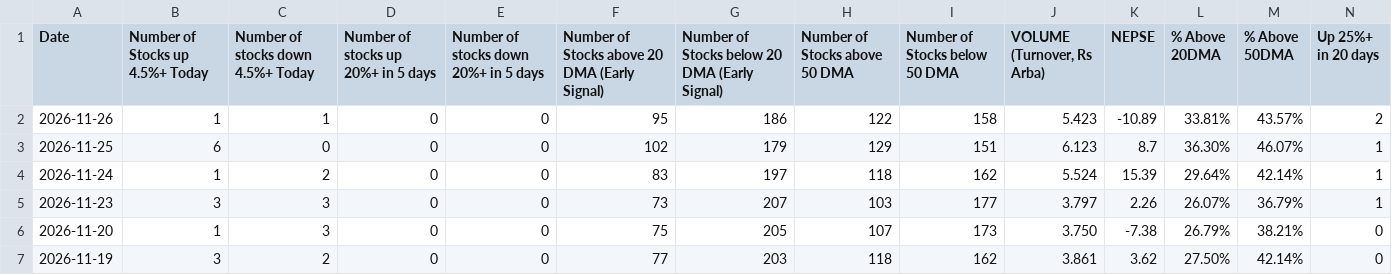
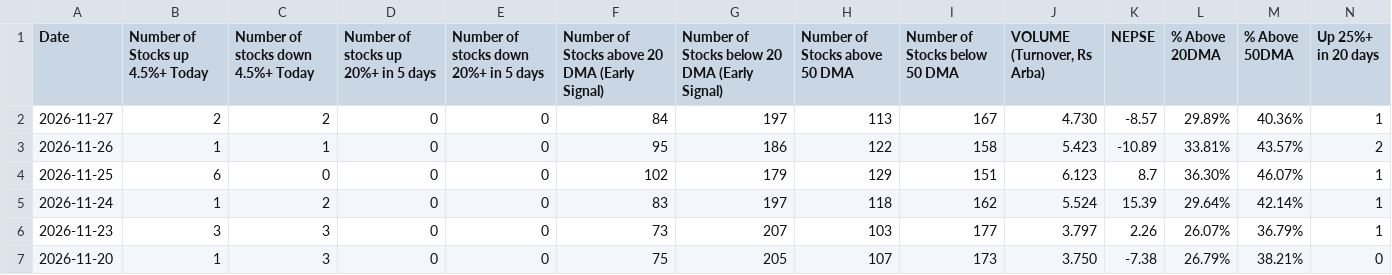
Before and after one commit to sagarmj9/nepse-breadth, a CSV file: data/breadth.csv, drawn as a sheet; only a part is shown; the shorter side is filled out with more unchanged rows; rows hold the shown columns only; the diff names each change by its address in the sheet, - before the commit and + after, or states it on an @@ line.

```diff
--- a/data/breadth.csv
+++ b/data/breadth.csv
+row 2: 2026-11-27 | 2 | 2 | 0 | 0 | 84 | 197 | 113 | 167 | 4.730 | -8.57 | 29.89% | 40.36% | 1
```
Also changed, not shown: data/nepse_index.csv, 2 other files.
